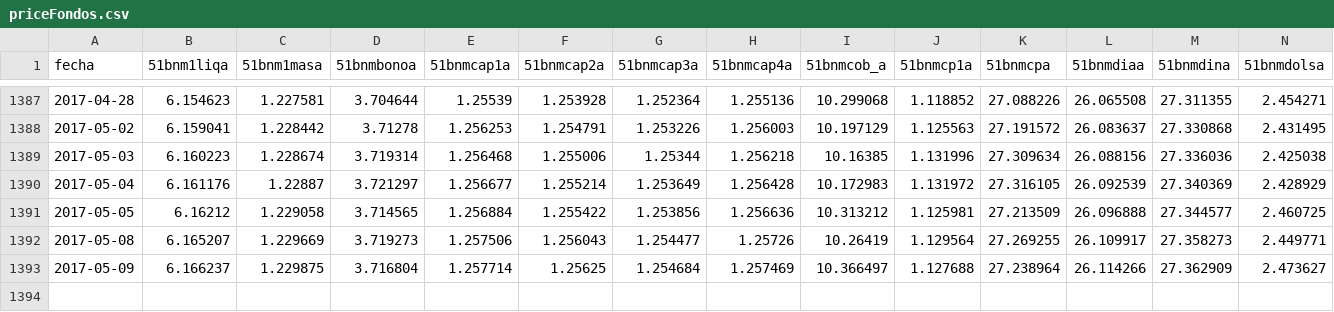
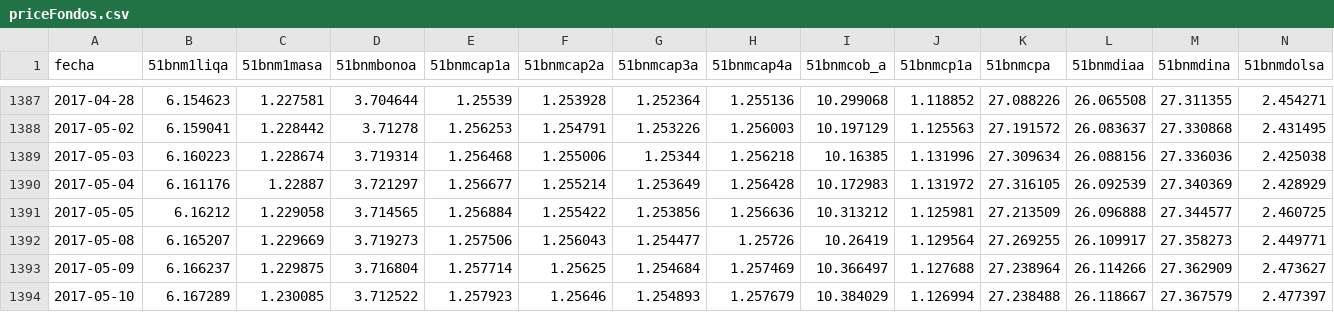
Before and after one commit to optimist/shh, a CSV file: priceFondos.csv, drawn as a sheet; only a part is shown, gaps mark what is left out; rows hold the shown columns only; the diff names each change by its address in the sheet, - before the commit and + after, or states it on an @@ line.

```diff
--- a/priceFondos.csv
+++ b/priceFondos.csv
+row 1394: 2017-05-10 | 6.167289 | 1.230085 | 3.712522 | 1.257923 | 1.25646 | 1.254893 | 1.257679 | 10.384029 | 1.126994 | 27.238488 | 26.118667 | 27.367579 | 2.477397
```
Also changed, not shown: 3 other files.
